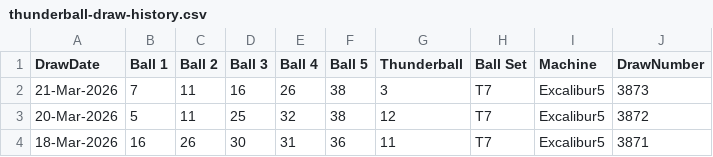
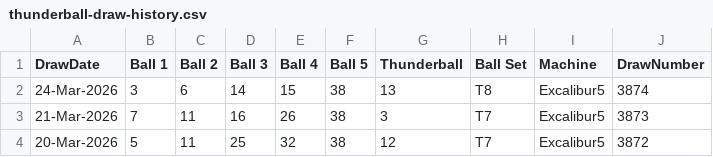
Before and after one commit to newportg/POC-Thunderball, a CSV file: data/thunderball-draw-history.csv, drawn as a sheet; only a part is shown; the shorter side is filled out with more unchanged rows.

```diff
--- a/data/thunderball-draw-history.csv
+++ b/data/thunderball-draw-history.csv
@@ -1,2 +1,3 @@
 DrawDate,Ball 1,Ball 2,Ball 3,Ball 4,Ball 5,Thunderball,Ball Set,Machine,DrawNumber
+24-Mar-2026,3,6,14,15,38,13,T8,Excalibur5,3874
 21-Mar-2026,7,11,16,26,38,3,T7,Excalibur5,3873
```
Also changed, not shown: 3 other files.
